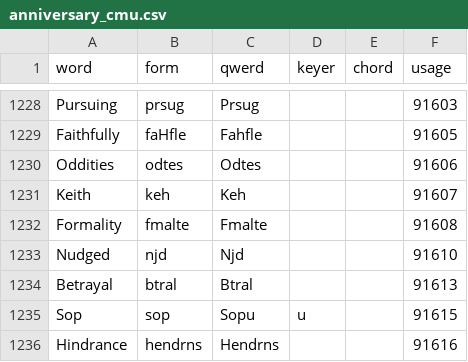
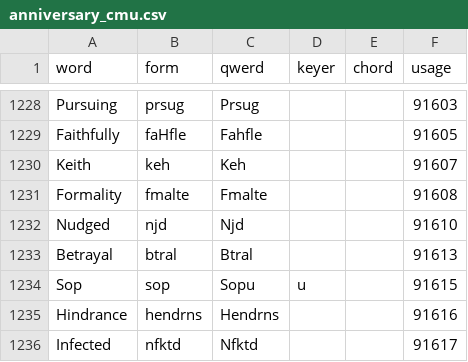
Before and after one commit to codepoke-kk/qwertigraphy, a CSV file: qwertigraph/dictionaries/anniversary_cmu.csv, drawn as a sheet; only a part is shown, gaps mark what is left out; the shorter side is filled out with more unchanged rows; the diff names each change by its address in the sheet, - before the commit and + after, or states it on an @@ line.

```diff
--- a/qwertigraph/dictionaries/anniversary_cmu.csv
+++ b/qwertigraph/dictionaries/anniversary_cmu.csv
-row 1230: Oddities | odtes | Odtes |  |  | 91606
```
Also changed, not shown: qwertigraph/dictionaries/anniversary_core.csv, qwertigraph/dictionaries/anniversary_supplement.csv.
